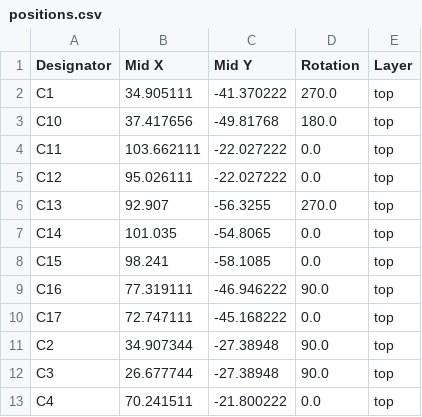
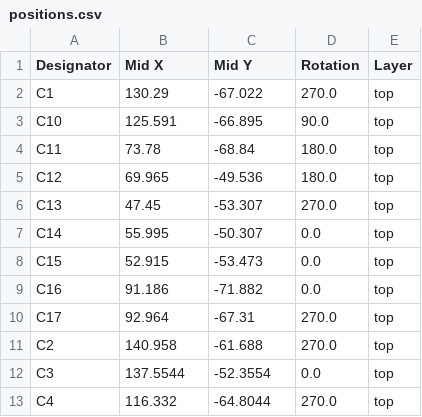
Before and after one commit to Alset-Innovations/Schem, a CSV file: BlackpillDIY/Version 1/production/positions.csv, drawn as a sheet; only a part is shown; the diff covers the shown part only.

```diff
--- a/BlackpillDIY/Version 1/production/positions.csv
+++ b/BlackpillDIY/Version 1/production/positions.csv
@@ -1,13 +1,13 @@
 Designator,Mid X,Mid Y,Rotation,Layer
-C1,34.905111,-41.370222,270.0,top
-C10,37.417656,-49.81768,180.0,top
-C11,103.662111,-22.027222,0.0,top
-C12,95.026111,-22.027222,0.0,top
-C13,92.907,-56.3255,270.0,top
-C14,101.035,-54.8065,0.0,top
-C15,98.241,-58.1085,0.0,top
-C16,77.319111,-46.946222,90.0,top
-C17,72.747111,-45.168222,0.0,top
-C2,34.907344,-27.38948,90.0,top
-C3,26.677744,-27.38948,90.0,top
-C4,70.241511,-21.800222,0.0,top
+C1,130.29,-67.022,270.0,top
+C10,125.591,-66.895,90.0,top
+C11,73.78,-68.84,180.0,top
+C12,69.965,-49.536,180.0,top
+C13,47.45,-53.307,270.0,top
+C14,55.995,-50.307,0.0,top
+C15,52.915,-53.473,0.0,top
+C16,91.186,-71.882,0.0,top
+C17,92.964,-67.31,270.0,top
+C2,140.958,-61.688,270.0,top
+C3,137.5544,-52.3554,0.0,top
+C4,116.332,-64.8044,270.0,top
```
Also changed, not shown: 5 added rows, 1 removed row and 83 edited cells elsewhere in this file, BlackpillDIY/Version 1/production/bom.csv, BlackpillDIY/Version 1/production/designators.csv, 18 other files.
